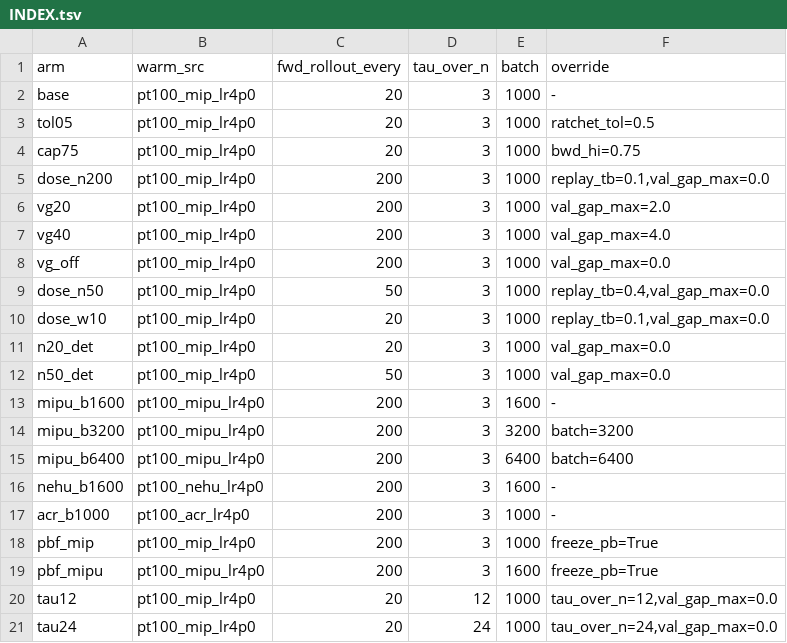
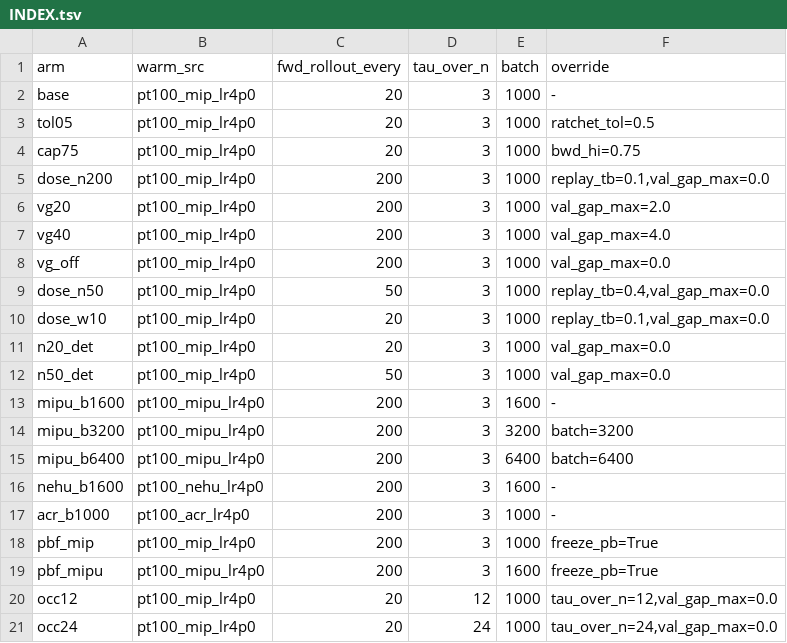
Before and after one commit to alexidine/gfn-diffusion, a TSV file: energy_sampling/configs/rr_sep08/INDEX.tsv, drawn as a sheet.

```diff
--- a/energy_sampling/configs/rr_sep08/INDEX.tsv
+++ b/energy_sampling/configs/rr_sep08/INDEX.tsv
@@ -19,3 +19,3 @@ pbf_mip	pt100_mip_lr4p0	200	3	1000	freeze_pb=True
 pbf_mipu	pt100_mipu_lr4p0	200	3	1600	freeze_pb=True
-tau12	pt100_mip_lr4p0	20	12	1000	tau_over_n=12,val_gap_max=0.0
-tau24	pt100_mip_lr4p0	20	24	1000	tau_over_n=24,val_gap_max=0.0
+occ12	pt100_mip_lr4p0	20	12	1000	tau_over_n=12,val_gap_max=0.0
+occ24	pt100_mip_lr4p0	20	24	1000	tau_over_n=24,val_gap_max=0.0
```
Also changed, not shown: 3 other files.
